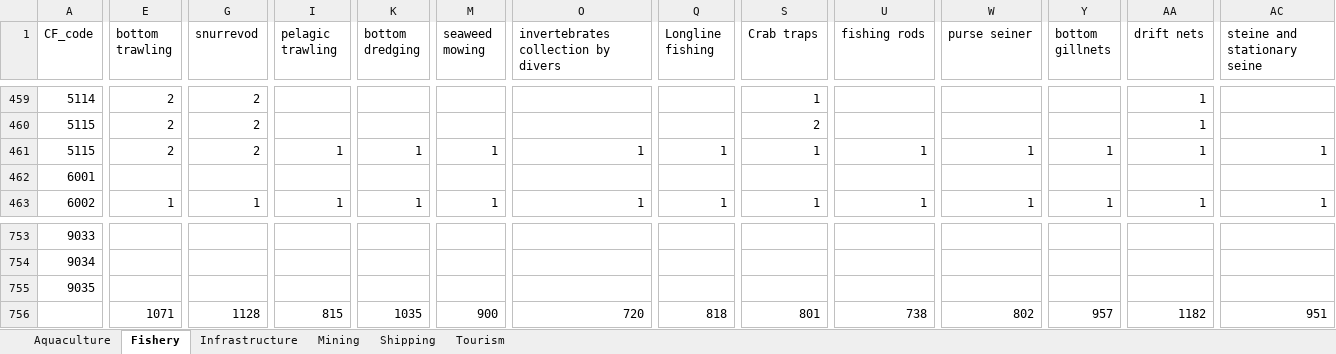
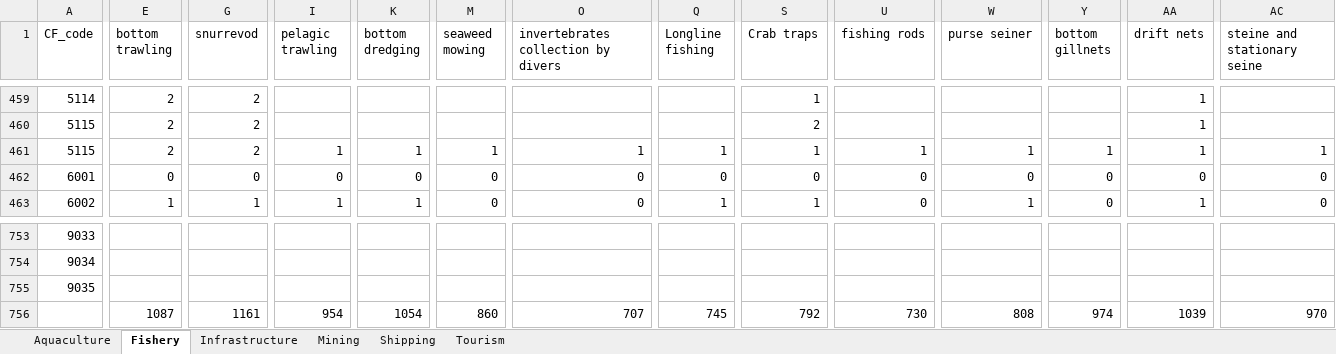
Before and after one commit to WWF-Arctic-Programme/geranium, an Excel workbook: requisite/compatibility assessment_all_2022-11-18.xlsx, sheet Fishery, drawn as a sheet; only a part is shown, gaps mark what is left out; values as stored, in another font and other column widths than the file's, no cell formats; removed rows and columns are numbered as before the commit, all else as after; rows hold the shown columns only; the diff covers the shown part only; the diff names each change by its address in the sheet, - before the commit and + after, or states it on an @@ line.

```diff
--- a/requisite/compatibility assessment_all_2022-11-18.xlsx (sheet Fishery)
+++ b/requisite/compatibility assessment_all_2022-11-18.xlsx (sheet Fishery)
-E462 (bottom trawling): (empty)
+E462 (bottom trawling): 0
-G462 (snurrevod): (empty)
+G462 (snurrevod): 0
-I462 (pelagic trawling): (empty)
+I462 (pelagic trawling): 0
-K462 (bottom dredging): (empty)
+K462 (bottom dredging): 0
-M462 (seaweed mowing): (empty)
+M462 (seaweed mowing): 0
-O462: (empty)
+O462: 0
-Q462 (Longline fishing): (empty)
+Q462 (Longline fishing): 0
-S462 (Crab traps): (empty)
+S462 (Crab traps): 0
-U462 (fishing rods): (empty)
+U462 (fishing rods): 0
-W462 (purse seiner): (empty)
+W462 (purse seiner): 0
-Y462 (bottom gillnets): (empty)
+Y462 (bottom gillnets): 0
-AA462 (drift nets): (empty)
+AA462 (drift nets): 0
-AC462 (steine and stationary seine): (empty)
+AC462 (steine and stationary seine): 0
-M463 (seaweed mowing): 1
+M463 (seaweed mowing): 0
-O463: 1
+O463: 0
-U463 (fishing rods): 1
+U463 (fishing rods): 0
-Y463 (bottom gillnets): 1
+Y463 (bottom gillnets): 0
-AC463 (steine and stationary seine): 1
+AC463 (steine and stationary seine): 0
-row 756:  | 1071 | 1128 | 815 | 1035 | 900 | 720 | 818 | 801 | 738 | 802 | 957 | 1182 | 951
+row 756:  | 1087 | 1161 | 954 | 1054 | 860 | 707 | 745 | 792 | 730 | 808 | 974 | 1039 | 970
```
Also changed, not shown: 1817 edited cells elsewhere in this sheet, sheet Infrastructure, sheet Shipping, sheet Mining, sheet Aquaculture, sheet Tourism, cell formats, 50 other files.
